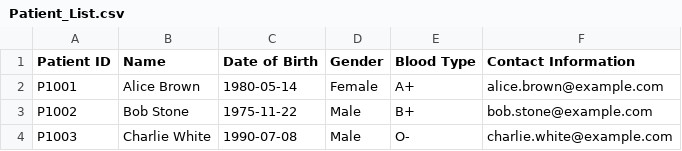
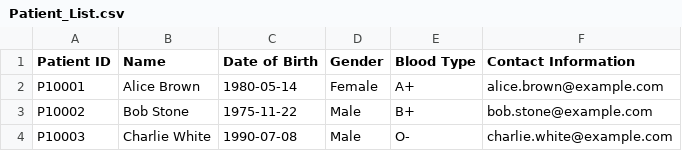
Before and after one commit to GabrielLim01/SC2002-Project, a CSV file: src/main/resources/Patient_List.csv, drawn as a sheet.

```diff
--- a/src/main/resources/Patient_List.csv
+++ b/src/main/resources/Patient_List.csv
@@ -1,4 +1,4 @@
 Patient ID,Name,Date of Birth,Gender,Blood Type,Contact Information
-P1001,Alice Brown,1980-05-14,Female,A+,alice.brown@example.com
-P1002,Bob Stone,1975-11-22,Male,B+,bob.stone@example.com
-P1003,Charlie White,1990-07-08,Male,O-,charlie.white@example.com
+P10001,Alice Brown,1980-05-14,Female,A+,alice.brown@example.com
+P10002,Bob Stone,1975-11-22,Male,B+,bob.stone@example.com
+P10003,Charlie White,1990-07-08,Male,O-,charlie.white@example.com
```
Also changed, not shown: target/classes/Patient_List.csv, 24 other files.
